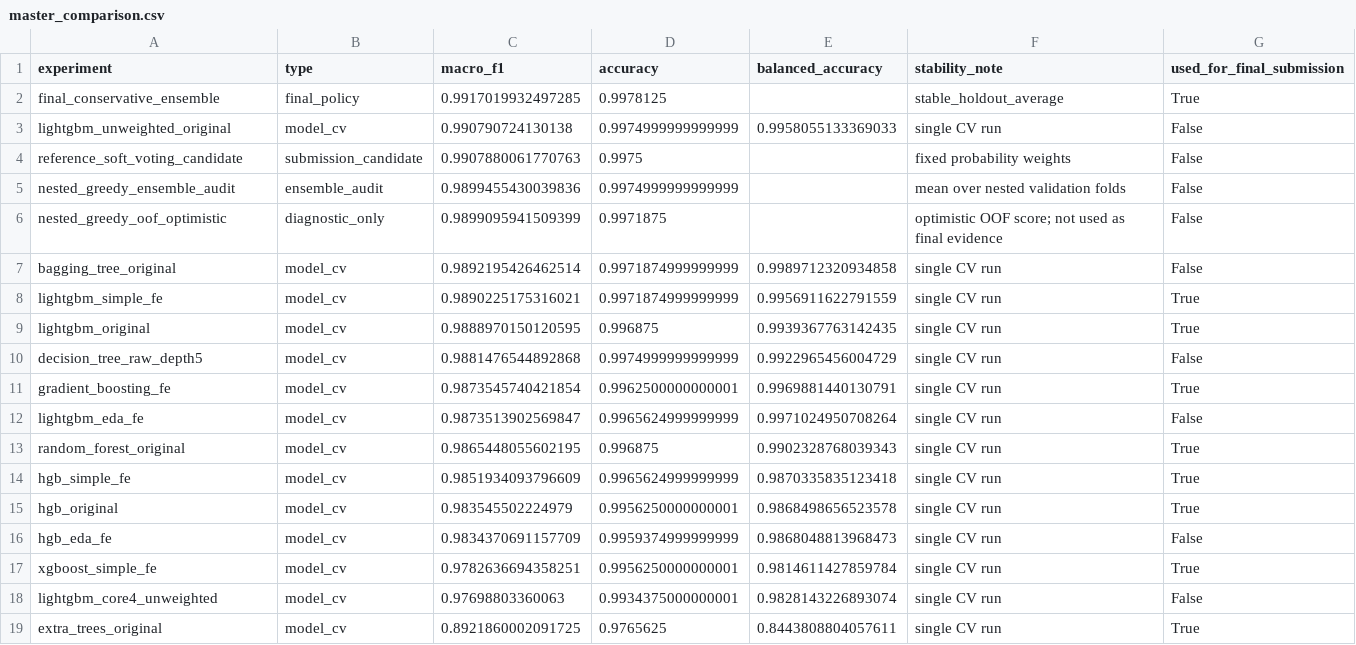
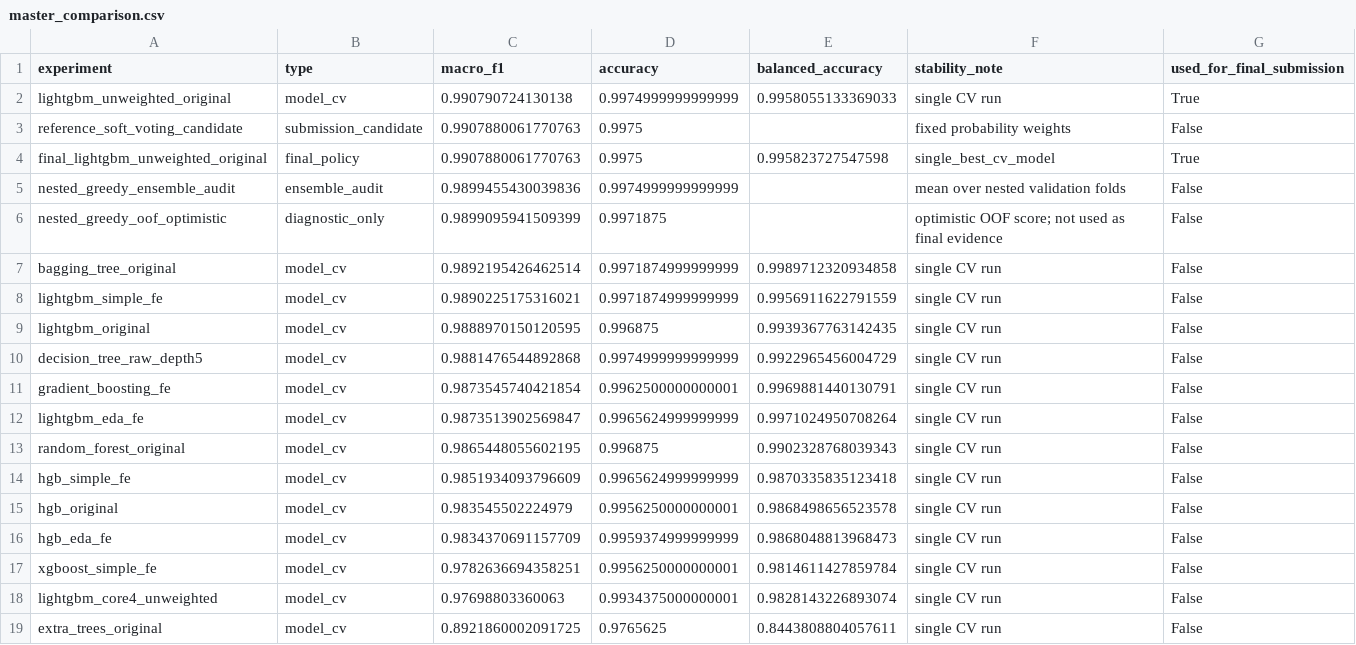
Before and after one commit to AhmadMurad10/FITE-Classification-Challenge, a CSV file: classification_artifacts/master_comparison.csv, drawn as a sheet.

```diff
--- a/classification_artifacts/master_comparison.csv
+++ b/classification_artifacts/master_comparison.csv
@@ -1,5 +1,5 @@
 experiment,type,macro_f1,accuracy,balanced_accuracy,stability_note,used_for_final_submission
-final_conservative_ensemble,final_policy,0.9917019932497285,0.9978125,,stable_holdout_average,True
-lightgbm_unweighted_original,model_cv,0.990790724130138,0.9974999999999999,0.9958055133369033,single CV run,False
+lightgbm_unweighted_original,model_cv,0.990790724130138,0.9974999999999999,0.9958055133369033,single CV run,True
 reference_soft_voting_candidate,submission_candidate,0.9907880061770763,0.9975,,fixed probability weights,False
+final_lightgbm_unweighted_original,final_policy,0.9907880061770763,0.9975,0.995823727547598,single_best_cv_model,True
 nested_greedy_ensemble_audit,ensemble_audit,0.9899455430039836,0.9974999999999999,,mean over nested validation folds,False
@@ -7,13 +7,13 @@ nested_greedy_oof_optimistic,diagnostic_only,0.9899095941509399,0.9971875,,optim
 bagging_tree_original,model_cv,0.9892195426462514,0.9971874999999999,0.9989712320934858,single CV run,False
-lightgbm_simple_fe,model_cv,0.9890225175316021,0.9971874999999999,0.9956911622791559,single CV run,True
-lightgbm_original,model_cv,0.9888970150120595,0.996875,0.9939367763142435,single CV run,True
+lightgbm_simple_fe,model_cv,0.9890225175316021,0.9971874999999999,0.9956911622791559,single CV run,False
+lightgbm_original,model_cv,0.9888970150120595,0.996875,0.9939367763142435,single CV run,False
 decision_tree_raw_depth5,model_cv,0.9881476544892868,0.9974999999999999,0.9922965456004729,single CV run,False
-gradient_boosting_fe,model_cv,0.9873545740421854,0.9962500000000001,0.9969881440130791,single CV run,True
+gradient_boosting_fe,model_cv,0.9873545740421854,0.9962500000000001,0.9969881440130791,single CV run,False
 lightgbm_eda_fe,model_cv,0.9873513902569847,0.9965624999999999,0.9971024950708264,single CV run,False
-random_forest_original,model_cv,0.9865448055602195,0.996875,0.9902328768039343,single CV run,True
-hgb_simple_fe,model_cv,0.9851934093796609,0.9965624999999999,0.9870335835123418,single CV run,True
-hgb_original,model_cv,0.983545502224979,0.9956250000000001,0.9868498656523578,single CV run,True
+random_forest_original,model_cv,0.9865448055602195,0.996875,0.9902328768039343,single CV run,False
+hgb_simple_fe,model_cv,0.9851934093796609,0.9965624999999999,0.9870335835123418,single CV run,False
+hgb_original,model_cv,0.983545502224979,0.9956250000000001,0.9868498656523578,single CV run,False
 hgb_eda_fe,model_cv,0.9834370691157709,0.9959374999999999,0.9868048813968473,single CV run,False
-xgboost_simple_fe,model_cv,0.9782636694358251,0.9956250000000001,0.9814611427859784,single CV run,True
+xgboost_simple_fe,model_cv,0.9782636694358251,0.9956250000000001,0.9814611427859784,single CV run,False
 lightgbm_core4_unweighted,model_cv,0.97698803360063,0.9934375000000001,0.9828143226893074,single CV run,False
-extra_trees_original,model_cv,0.8921860002091725,0.9765625,0.8443808804057611,single CV run,True
+extra_trees_original,model_cv,0.8921860002091725,0.9765625,0.8443808804057611,single CV run,False
```
Also changed, not shown: classification_artifacts/adversarial_train_scores.csv, classification_artifacts/model_submission_portfolio.csv, 6 other files.
